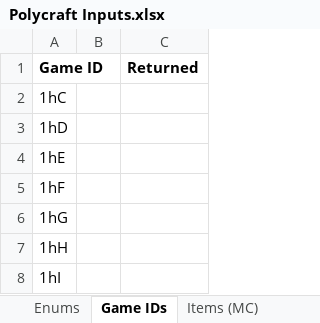
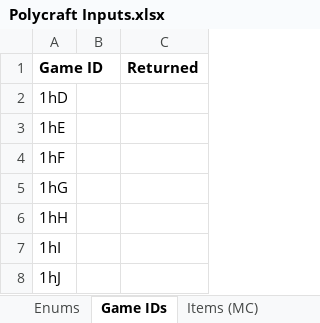
Before and after one commit to PolycraftWorld/polycraft-world, an Excel workbook: config/Polycraft Inputs.xlsx, sheet Game IDs, drawn as a sheet; only a part is shown; the shorter side is filled out with more unchanged rows; values as stored, in another font and other column widths than the file's, no borders; the diff names each change by its address in the sheet, - before the commit and + after, or states it on an @@ line.

```diff
--- a/config/Polycraft Inputs.xlsx (sheet Game IDs)
+++ b/config/Polycraft Inputs.xlsx (sheet Game IDs)
-row 2: 1hC
```
Also changed, not shown: config/Polycraft Materials.xlsx, config/Polycraft Recipes.xlsx.
